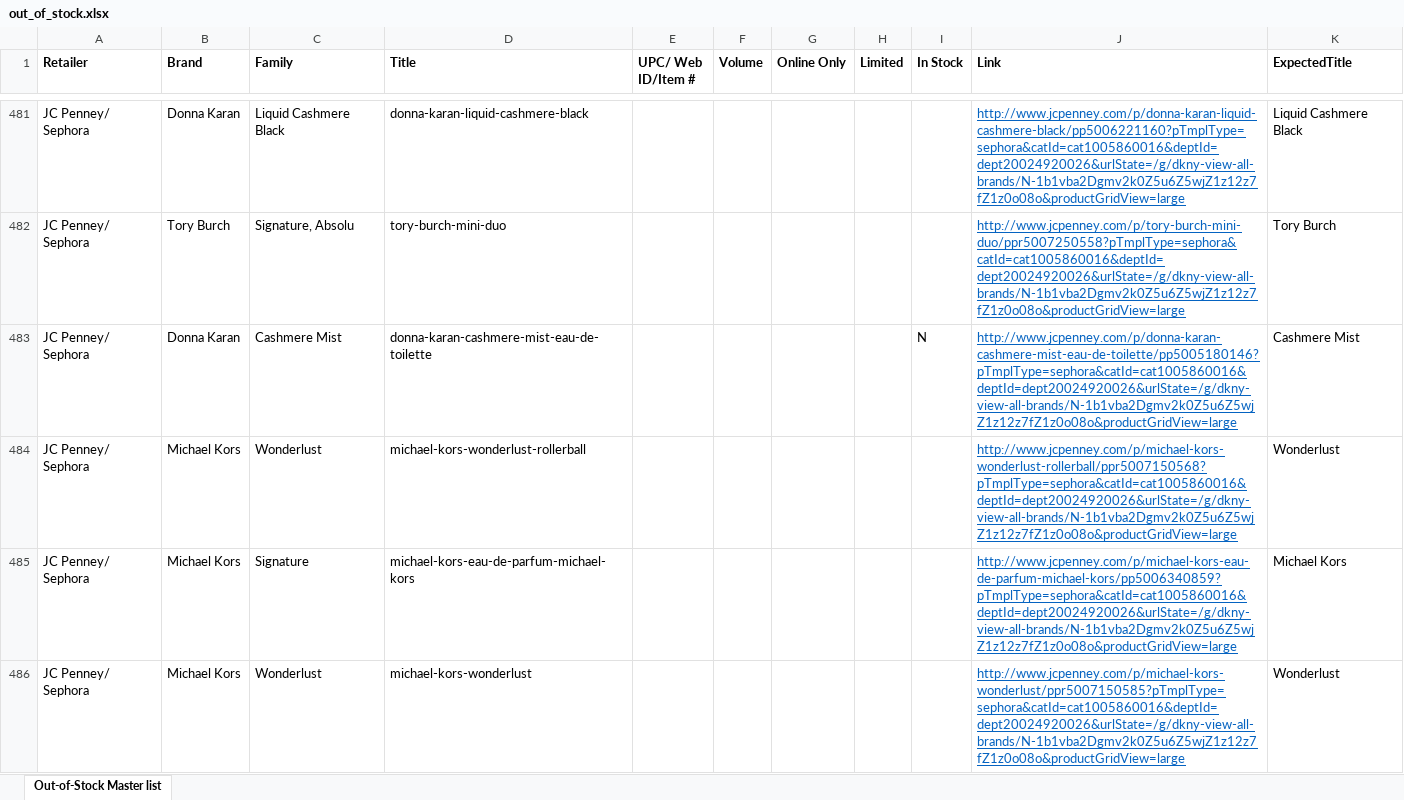
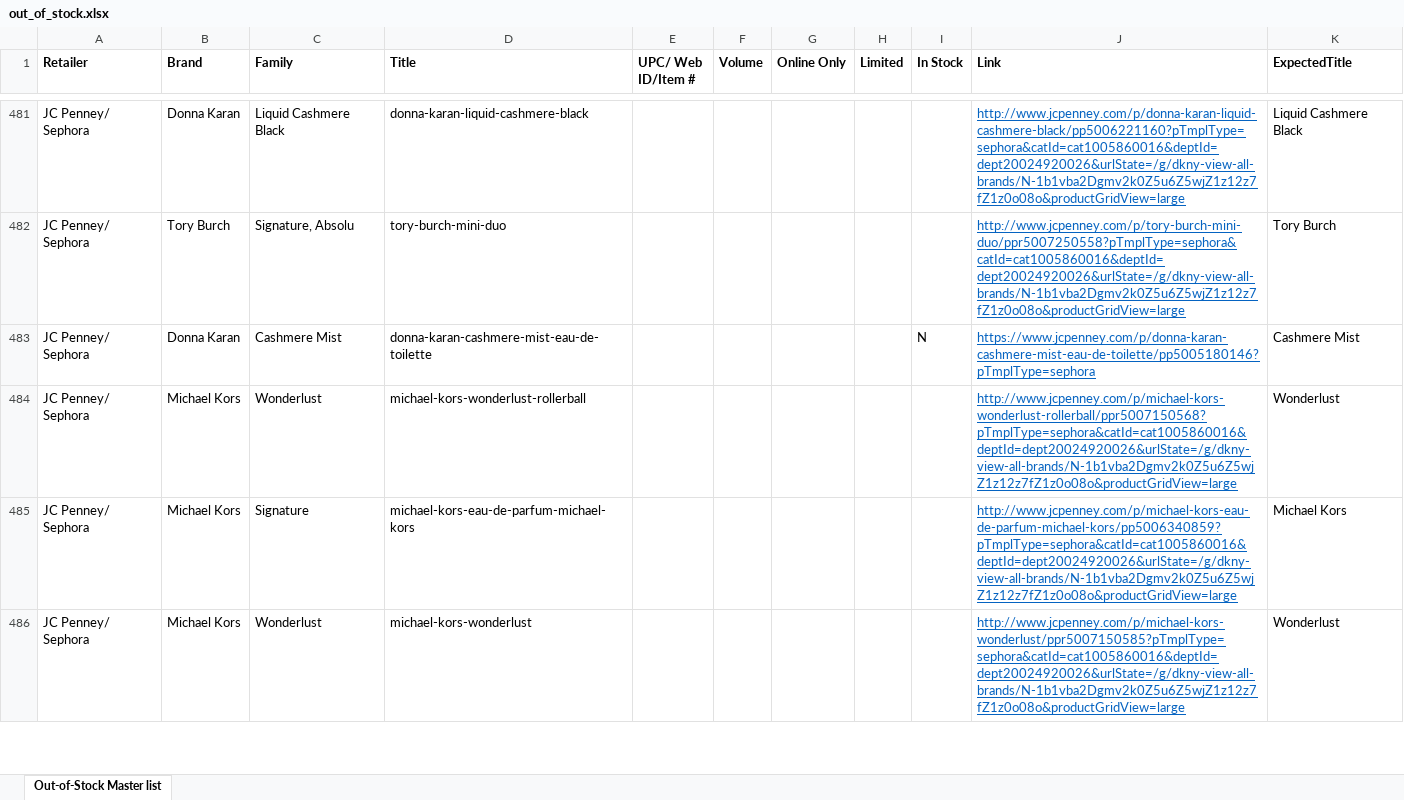
Before and after one commit to AnnaPanov/why_sales_going_down, an Excel workbook: config/out_of_stock.xlsx, sheet Out-of-Stock Master list, drawn as a sheet; only a part is shown, gaps mark what is left out; values as stored, in another font and other column widths than the file's, no borders; the diff names each change by its address in the sheet, - before the commit and + after, or states it on an @@ line.

Commit message:
solving jcpenney failures

```diff
--- a/config/out_of_stock.xlsx (sheet Out-of-Stock Master list)
+++ b/config/out_of_stock.xlsx (sheet Out-of-Stock Master list)
-J483 (Link): http://www.jcpenney.com/p/donna-karan-cashmere-mist-eau-de-toilette/pp5005180146?pTmplType=sephora&catId=cat1005860016&deptId=dept20024920026&urlState=/g/dkny-view-all-brands/N-1b1vba2Dgmv2k0Z5u6Z5wjZ1z12z7fZ1z0o08o&productGridView=large
+J483 (Link): https://www.jcpenney.com/p/donna-karan-cashmere-mist-eau-de-toilette/pp5005180146?pTmplType=sephora
```
Also changed, not shown: 2 other files.
